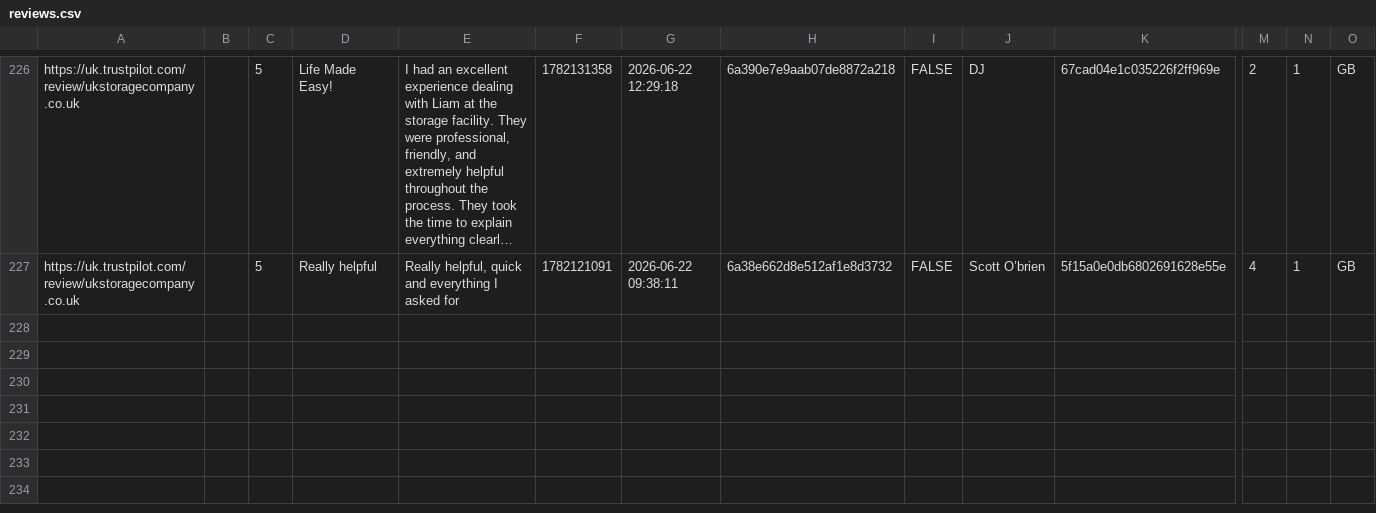
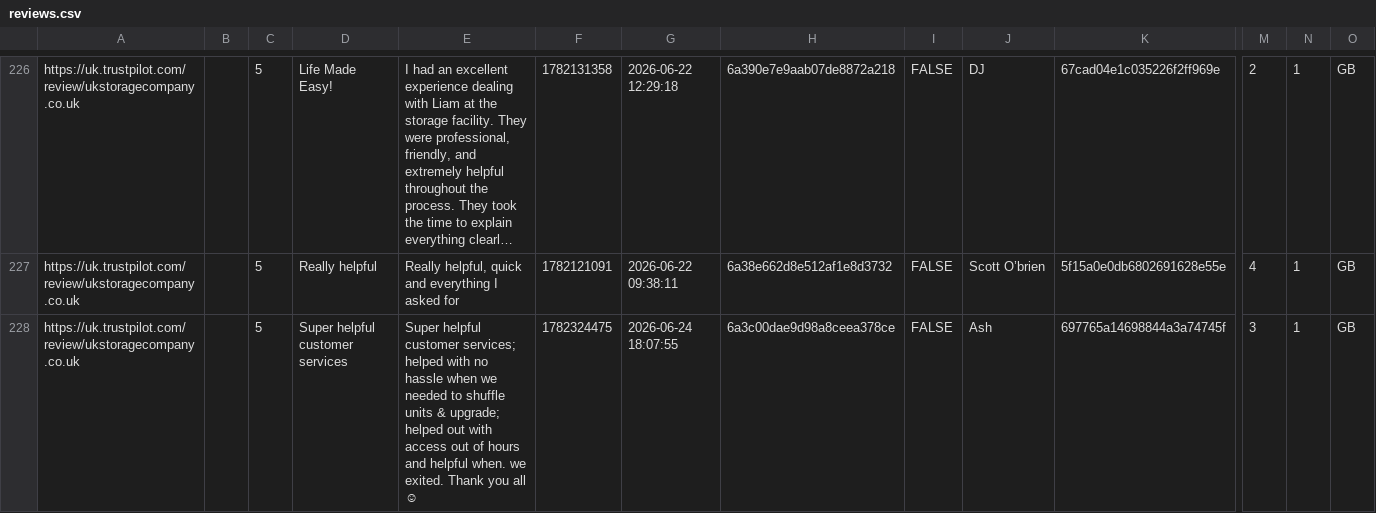
Before and after one commit to UKStorage/Trustpilot, a CSV file: reviews.csv, drawn as a sheet; only a part is shown, gaps mark what is left out; long unchanged cells end in …; rows hold the shown columns only; the diff names each change by its address in the sheet, - before the commit and + after, or states it on an @@ line.

```diff
--- a/reviews.csv
+++ b/reviews.csv
+row 228: https://uk.trustpilot.com/review/ukstoragecompany.co.uk |  | 5 | Super helpful customer services | Super helpful customer services; helped with no hassle when we needed to shuffle units & upgrade; helped out with access out of hours and helpful when. we exited. Thank you all ☺ | 1782324475 | 2026-06-24 18:07:55 | 6a3c00dae9d98a8ceea378ce | FALSE | Ash | 697765a14698844a3a74745f | 3 | 1 | GB
```
